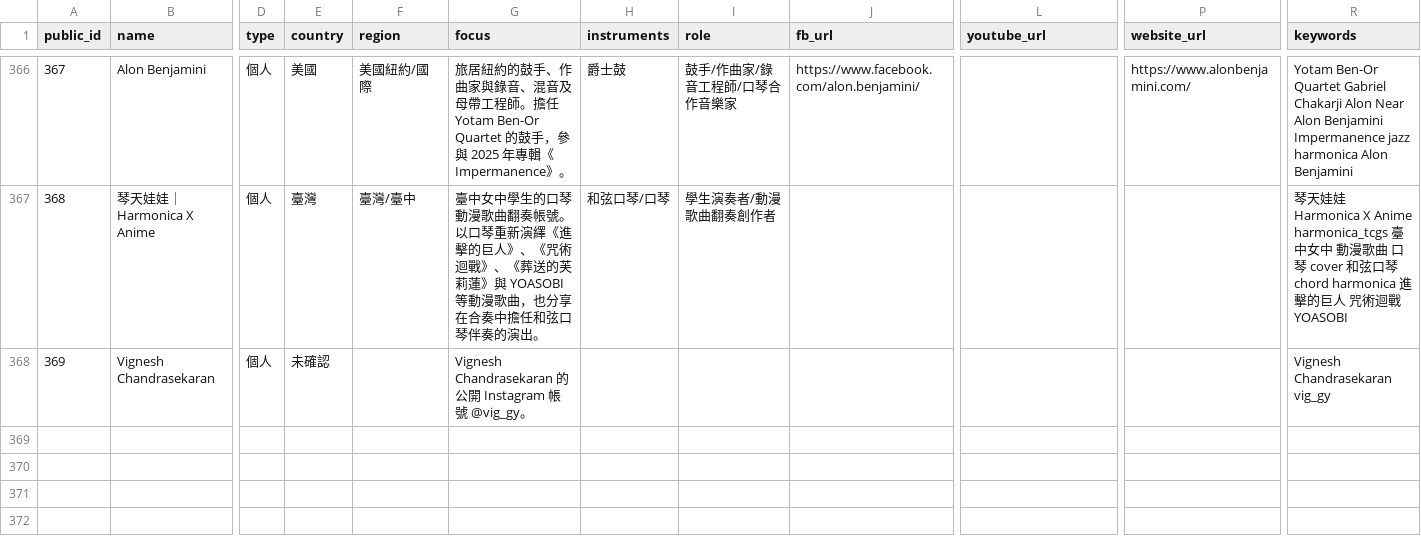
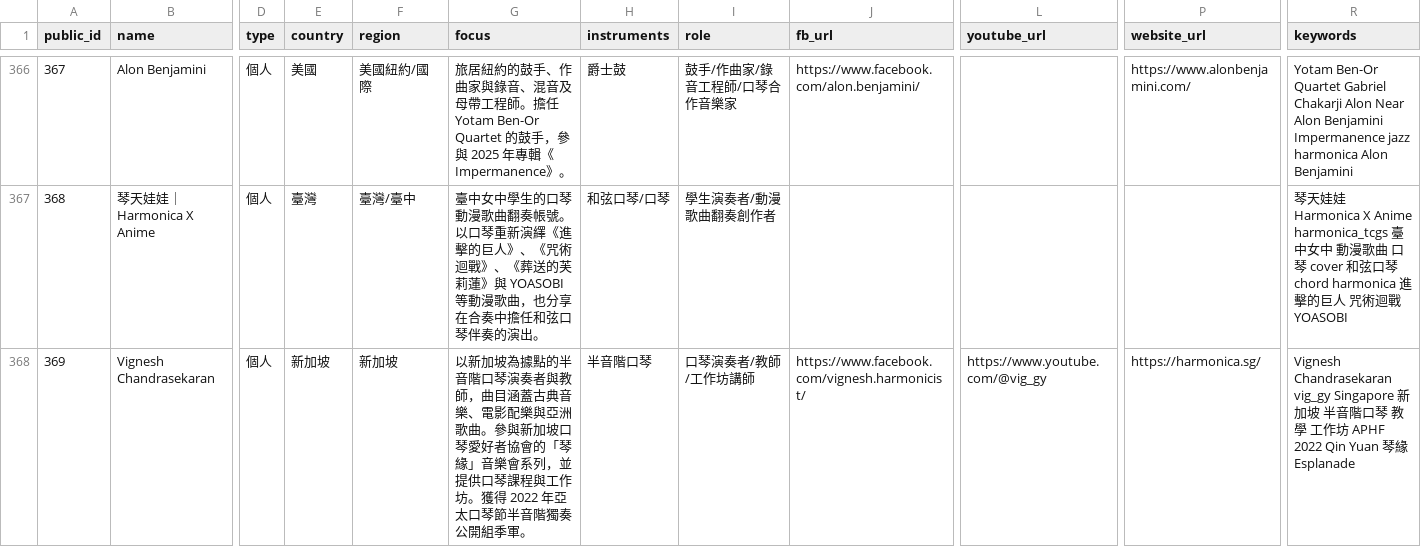
Before and after one commit to skyhong2002/harmonica-observatory, a CSV file: data/sources/harmonica-source-watchlist-public.csv, drawn as a sheet; only a part is shown, gaps mark what is left out; the diff names each change by its address in the sheet, - before the commit and + after, or states it on an @@ line.

Commit message:
Complete Vignesh profile from his official website

```diff
--- a/data/sources/harmonica-source-watchlist-public.csv
+++ b/data/sources/harmonica-source-watchlist-public.csv
-E368 (country): 未確認
+E368 (country): 新加坡
-F368 (region): (empty)
+F368 (region): 新加坡
-G368 (focus): Vignesh Chandrasekaran 的公開 Instagram 帳號 @vig_gy。
+G368 (focus): 以新加坡為據點的半音階口琴演奏者與教師，曲目涵蓋古典音樂、電影配樂與亞洲歌曲。參與新加坡口琴愛好者協會的「琴緣」音樂會系列，並提供口琴課程與工作坊。獲得 2022 年亞太口琴節半音階獨奏公開組季軍。
-H368 (instruments): (empty)
+H368 (instruments): 半音階口琴
-I368 (role): (empty)
+I368 (role): 口琴演奏者/教師/工作坊講師
-J368 (fb_url): (empty)
+J368 (fb_url): https://www.facebook.com/vignesh.harmonicist/
-L368 (youtube_url): (empty)
+L368 (youtube_url): https://www.youtube.com/@vig_gy
-P368 (website_url): (empty)
+P368 (website_url): https://harmonica.sg/
-R368 (keywords): …Chandrasekaran vig_gy
+R368 (keywords): …Chandrasekaran vig_gy Singapore 新加坡 半音階口琴 教學 工作坊 APHF 2022 Qin Yuan 琴緣 Esplanade
```
Also changed, not shown: 2 other files.
